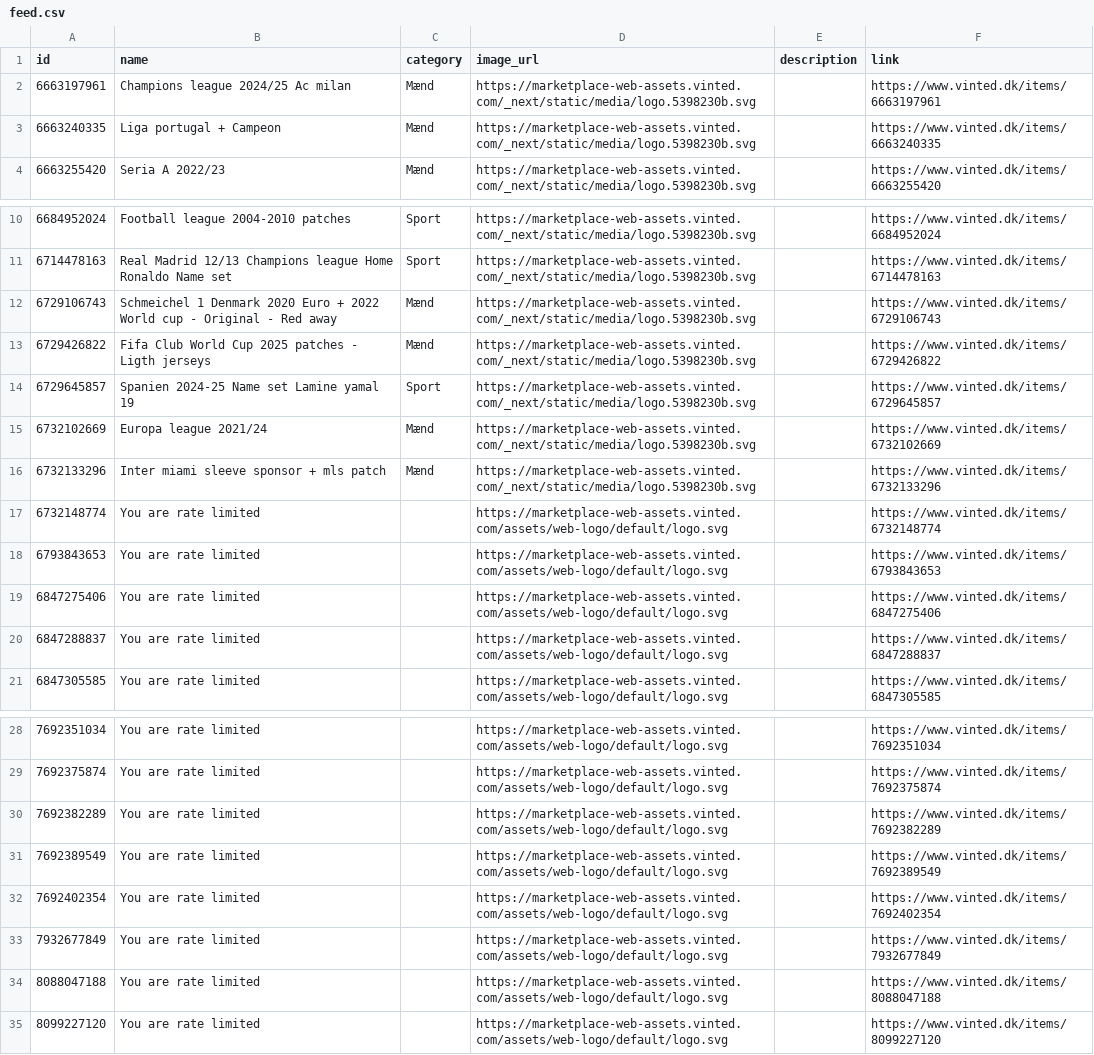
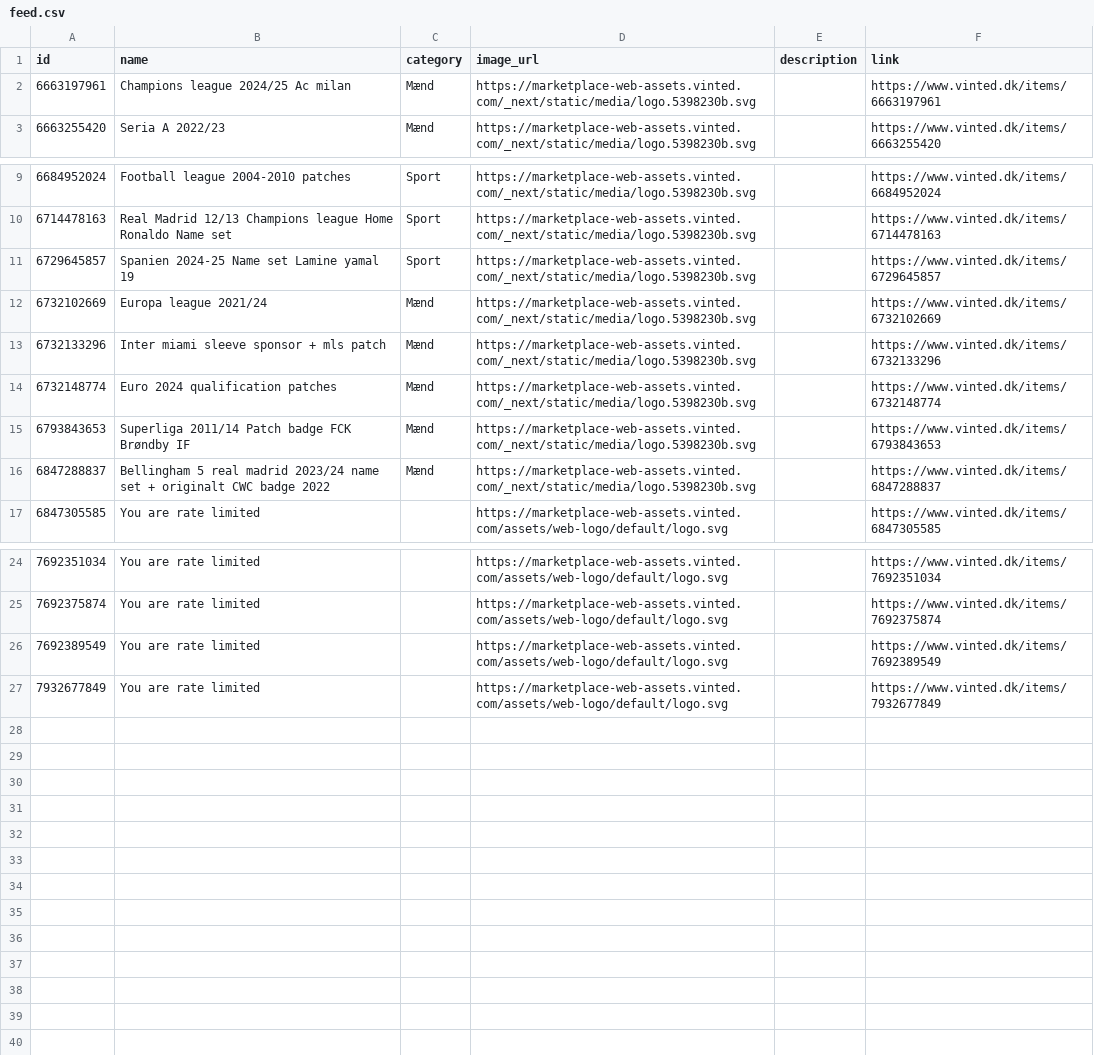
Before and after one commit to topMSD/vinted-scraper, a CSV file: data/feed.csv, drawn as a sheet; only a part is shown, gaps mark what is left out.

```diff
--- a/data/feed.csv
+++ b/data/feed.csv
@@ -2,3 +2,2 @@ id,name,category,image_url,description,link
 6663197961,Champions league 2024/25 Ac milan,Mænd,https://marketplace-web-assets.vinted.com/_next/static/media/logo.5398230b.svg,,https://www.vinted.dk/items/6663197961
-6663240335,Liga portugal + Campeon,Mænd,https://marketplace-web-assets.vinted.com/_next/static/media/logo.5398230b.svg,,https://www.vinted.dk/items/6663240335
 6663255420,Seria A 2022/23,Mænd,https://marketplace-web-assets.vinted.com/_next/static/media/logo.5398230b.svg,,https://www.vinted.dk/items/6663255420
@@ -11,4 +10,2 @@ id,name,category,image_url,description,link
 6714478163,Real Madrid 12/13 Champions league Home Ronaldo Name set,Sport,https://marketplace-web-assets.vinted.com/_next/static/media/logo.5398230b.svg,,https://www.vinted.dk/items/6714478163
-6729106743,Schmeichel 1 Denmark 2020 Euro + 2022 World cup - Original - Red away,Mænd,https://marketplace-web-assets.vinted.com/_next/static/media/logo.5398230b.svg,,https://www.vinted.dk/items/6729106743
-6729426822,Fifa Club World Cup 2025 patches - Ligth jerseys,Mænd,https://marketplace-web-assets.vinted.com/_next/static/media/logo.5398230b.svg,,https://www.vinted.dk/items/6729426822
 6729645857,Spanien 2024-25 Name set Lamine yamal 19,Sport,https://marketplace-web-assets.vinted.com/_next/static/media/logo.5398230b.svg,,https://www.vinted.dk/items/6729645857
@@ -16,6 +13,5 @@ id,name,category,image_url,description,link
 6732133296,Inter miami sleeve sponsor + mls patch,Mænd,https://marketplace-web-assets.vinted.com/_next/static/media/logo.5398230b.svg,,https://www.vinted.dk/items/6732133296
-6732148774,You are rate limited,,https://marketplace-web-assets.vinted.com/assets/web-logo/default/logo.svg,,https://www.vinted.dk/items/6732148774
-6793843653,You are rate limited,,https://marketplace-web-assets.vinted.com/assets/web-logo/default/logo.svg,,https://www.vinted.dk/items/6793843653
-6847275406,You are rate limited,,https://marketplace-web-assets.vinted.com/assets/web-logo/default/logo.svg,,https://www.vinted.dk/items/6847275406
-6847288837,You are rate limited,,https://marketplace-web-assets.vinted.com/assets/web-logo/default/logo.svg,,https://www.vinted.dk/items/6847288837
+6732148774,Euro 2024 qualification patches,Mænd,https://marketplace-web-assets.vinted.com/_next/static/media/logo.5398230b.svg,,https://www.vinted.dk/items/6732148774
+6793843653,Superliga 2011/14 Patch badge FCK Brøndby IF,Mænd,https://marketplace-web-assets.vinted.com/_next/static/media/logo.5398230b.svg,,https://www.vinted.dk/items/6793843653
+6847288837,Bellingham 5 real madrid 2023/24 name set + originalt CWC badge 2022,Mænd,https://marketplace-web-assets.vinted.com/_next/static/media/logo.5398230b.svg,,https://www.vinted.dk/items/6847288837
 6847305585,You are rate limited,,https://marketplace-web-assets.vinted.com/assets/web-logo/default/logo.svg,,https://www.vinted.dk/items/6847305585
@@ -29,7 +25,3 @@ id,name,category,image_url,description,link
 7692375874,You are rate limited,,https://marketplace-web-assets.vinted.com/assets/web-logo/default/logo.svg,,https://www.vinted.dk/items/7692375874
-7692382289,You are rate limited,,https://marketplace-web-assets.vinted.com/assets/web-logo/default/logo.svg,,https://www.vinted.dk/items/7692382289
 7692389549,You are rate limited,,https://marketplace-web-assets.vinted.com/assets/web-logo/default/logo.svg,,https://www.vinted.dk/items/7692389549
-7692402354,You are rate limited,,https://marketplace-web-assets.vinted.com/assets/web-logo/default/logo.svg,,https://www.vinted.dk/items/7692402354
 7932677849,You are rate limited,,https://marketplace-web-assets.vinted.com/assets/web-logo/default/logo.svg,,https://www.vinted.dk/items/7932677849
-8088047188,You are rate limited,,https://marketplace-web-assets.vinted.com/assets/web-logo/default/logo.svg,,https://www.vinted.dk/items/8088047188
-8099227120,You are rate limited,,https://marketplace-web-assets.vinted.com/assets/web-logo/default/logo.svg,,https://www.vinted.dk/items/8099227120
```
